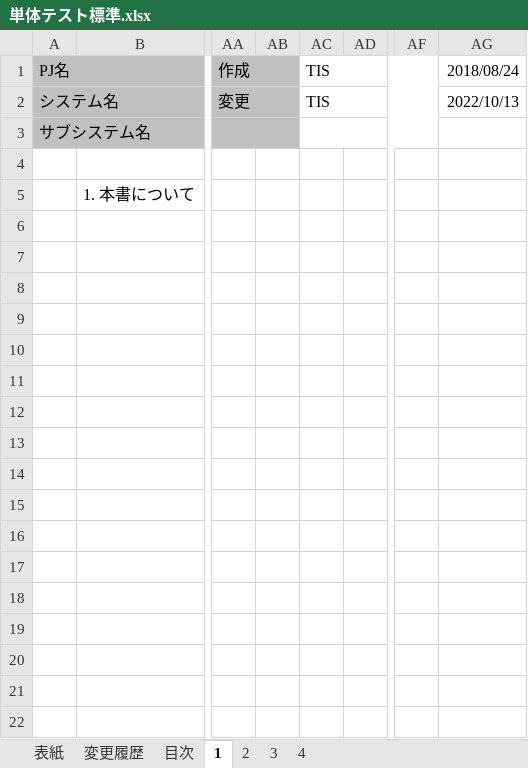
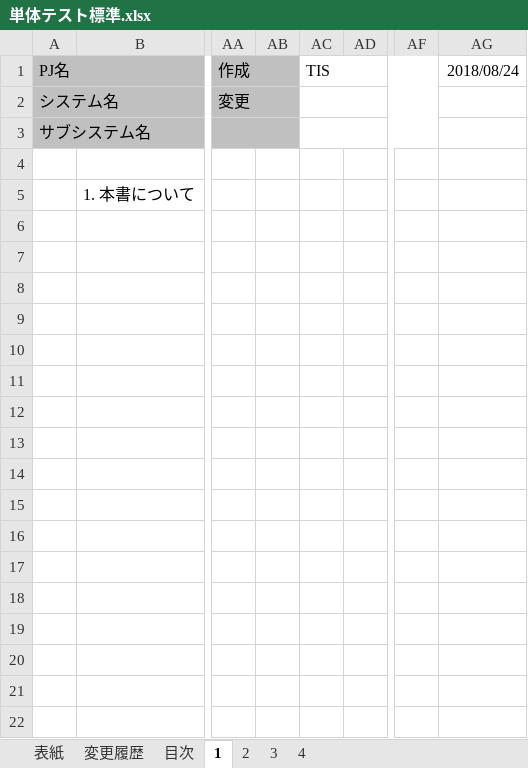
Before and after one commit to nablarch-development-standards/nablarch-development-standards, an Excel workbook: 020_アプリケーション開発標準/020_テスト標準/単体テスト標準.xlsx, sheet 1, drawn as a sheet; only a part is shown, gaps mark what is left out; values as stored, in another font and other column widths than the file's, no borders; the diff names each change by its address in the sheet, - before the commit and + after, or states it on an @@ line.

```diff
--- a/020_アプリケーション開発標準/020_テスト標準/単体テスト標準.xlsx (sheet 1)
+++ b/020_アプリケーション開発標準/020_テスト標準/単体テスト標準.xlsx (sheet 1)
-AC2: TIS
+AC2: (empty)
-AG2: 2022/10/13
+AG2: (empty)
```
Also changed, not shown: sheet 変更履歴, sheet 2, sheet 表紙, sheet 目次, sheet 3, sheet 4, en/020_Application_Development_Standards/020_Test_Standards/Unit_Test_Standards.xlsx.
